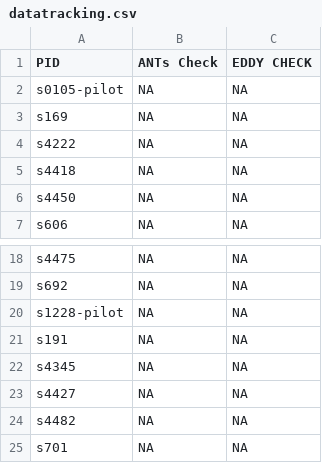
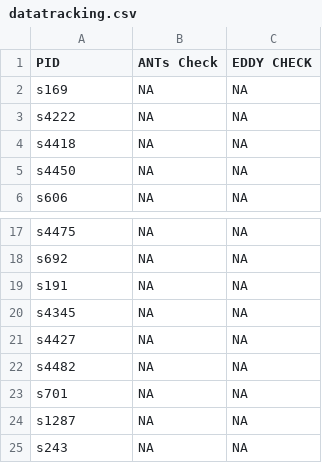
Before and after one commit to DiffusionTensorImaging-Repos/SDN-IMPACT-DTI, a CSV file: datatracking.csv, drawn as a sheet; only a part is shown, gaps mark what is left out; the shorter side is filled out with more unchanged rows.

```diff
--- a/datatracking.csv
+++ b/datatracking.csv
@@ -1,3 +1,2 @@
 PID,ANTs Check,EDDY CHECK
-s0105-pilot,NA,NA
 s169,NA,NA
@@ -19,3 +18,2 @@ s4475,NA,NA
 s692,NA,NA
-s1228-pilot,NA,NA
 s191,NA,NA
```
Also changed, not shown: 1 other file.
